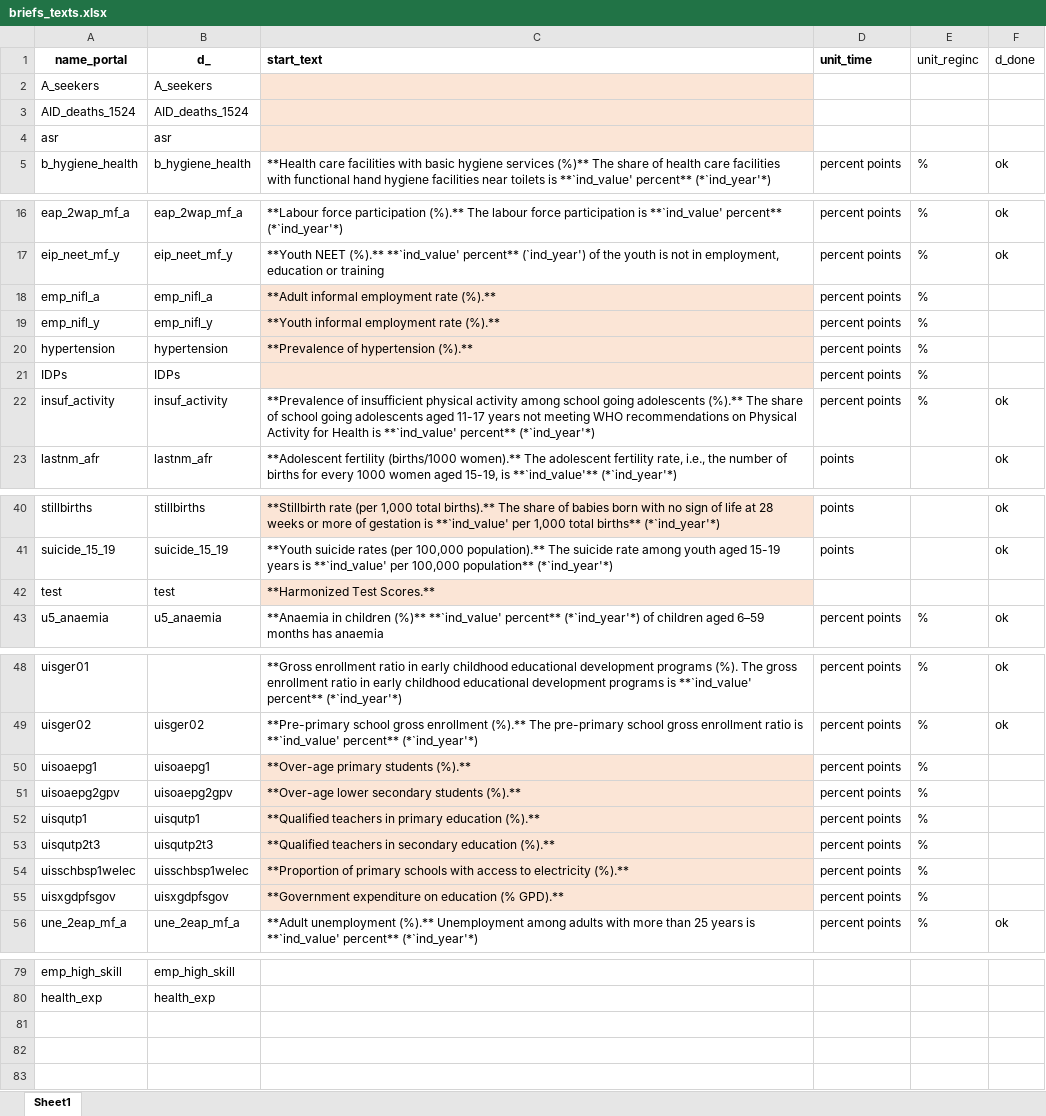
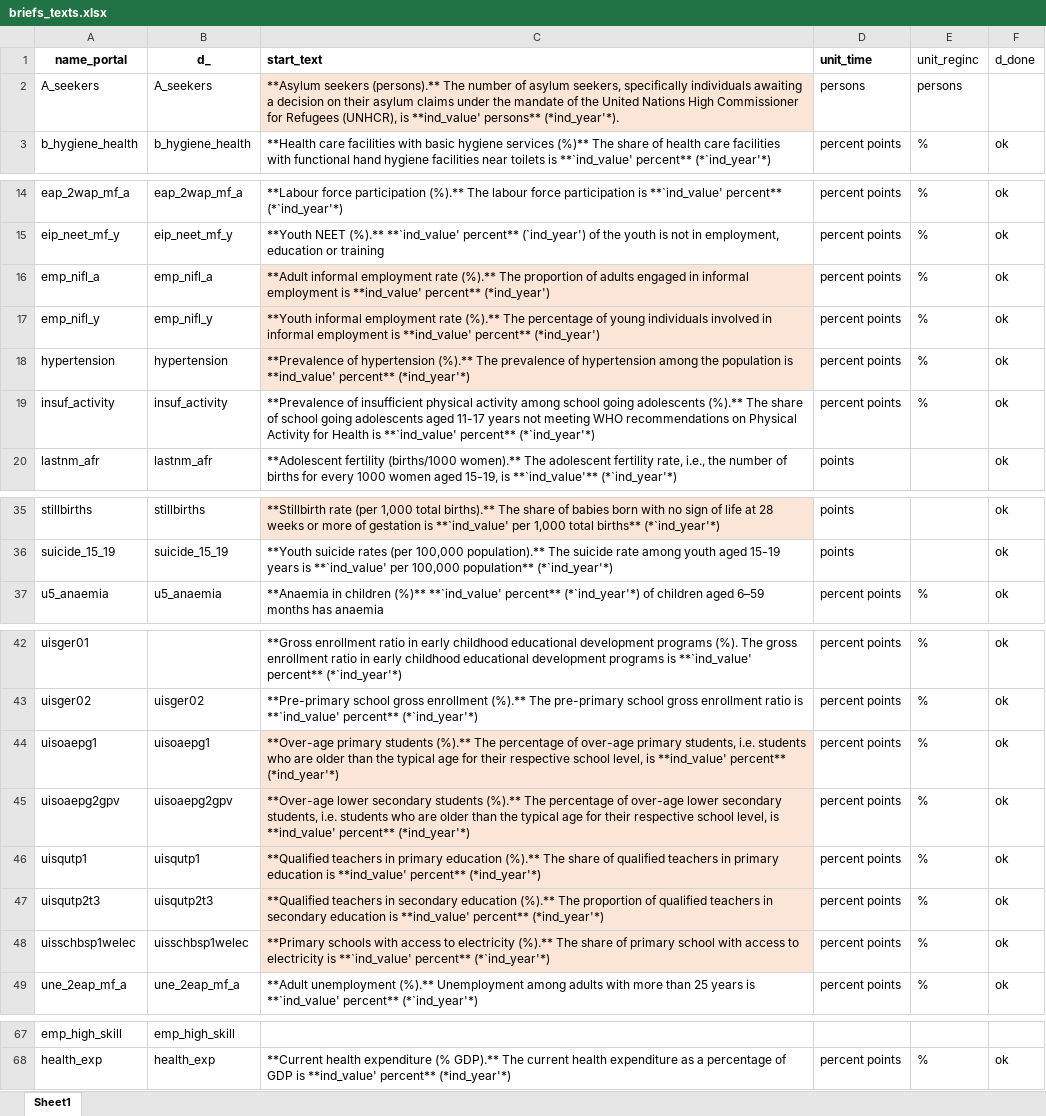
Before and after one commit to Queeno11/Data-Portal-Brief-Generator, an Excel workbook: Data/Data_Raw/Country codes & metadata/briefs_texts.xlsx, sheet Sheet1, drawn as a sheet; only a part is shown, gaps mark what is left out; values as stored, in another font and other column widths than the file's, no borders; removed rows and columns are numbered as before the commit, all else as after; the diff covers the shown part only; the diff names each change by its address in the sheet, - before the commit and + after, or states it on an @@ line.

Commit message:
Complete remianing briefs texts

```diff
--- a/Data/Data_Raw/Country codes & metadata/briefs_texts.xlsx (sheet Sheet1)
+++ b/Data/Data_Raw/Country codes & metadata/briefs_texts.xlsx (sheet Sheet1)
-C2 (start_text): (empty)
+C2 (start_text): **Asylum seekers (persons).** The number of asylum seekers, specifically individuals awaiting a decision on their asylum claims under the mandate of the United Nations High Commissioner for Refugees (UNHCR), is **ind_value' persons** (*ind_year'*).
-D2 (unit_time): (empty)
+D2 (unit_time): persons
-E2 (unit_reginc): (empty)
+E2 (unit_reginc): persons
-row 3: AID_deaths_1524 | AID_deaths_1524
-row 4: asr | asr
-C16 (start_text): …rate (%).**
+C16 (start_text): …rate (%).** The proportion of adults engaged in informal employment is **ind_value' percent** (*ind_year')
-F16:F18 (d_done): (empty)
+F16:F18 (d_done): ok
-C17 (start_text): …rate (%).**
+C17 (start_text): …rate (%).** The percentage of young individuals involved in informal employment is **ind_value' percent** (*ind_year')
-C18 (start_text): …hypertension (%).**
+C18 (start_text): …hypertension (%).** The prevalence of hypertension among the population is **ind_value' percent** (*ind_year'*)
-row 21: IDPs | IDPs |  | percent points | %
-row 42: test | test | **Harmonized Test Scores.**
-C44 (start_text): …students (%).**
+C44 (start_text): …students (%).** The percentage of over-age primary students, i.e. students who are older than the typical age for their respective school level, is **ind_value' percent** (*ind_year'*)
-F44:F48 (d_done): (empty)
+F44:F48 (d_done): ok
-C45 (start_text): …students (%).**
+C45 (start_text): …students (%).** The percentage of over-age lower secondary students, i.e. students who are older than the typical age for their respective school level, is **ind_value' percent** (*ind_year'*)
-C46 (start_text): …education (%).**
+C46 (start_text): …education (%).** The share of qualified teachers in primary education is **ind_value' percent** (*ind_year'*)
-C47 (start_text): …education (%).**
+C47 (start_text): …education (%).** The proportion of qualified teachers in secondary education is **ind_value' percent** (*ind_year'*)
-C48 (start_text): **Proportion of primary schools with access to electricity (%).**
+C48 (start_text): **Primary schools with access to electricity (%).** The share of primary school with access to electricity is **`ind_value' percent** (*`ind_year'*)
-row 55: uisxgdpfsgov | uisxgdpfsgov | **Government expenditure on education (% GPD).** | percent points | %
-C68 (start_text): (empty)
+C68 (start_text): **Current health expenditure (% GDP).** The current health expenditure as a percentage of GDP is **ind_value' percent** (*ind_year'*)
-D68 (unit_time): (empty)
+D68 (unit_time): percent points
-E68 (unit_reginc): (empty)
+E68 (unit_reginc): %
-F68 (d_done): (empty)
+F68 (d_done): ok
```
Also changed, not shown: 7 removed rows, 33 edited cells and cell formats elsewhere in this sheet, Data/Data_Raw/Country codes & metadata/metadata.xlsx.
